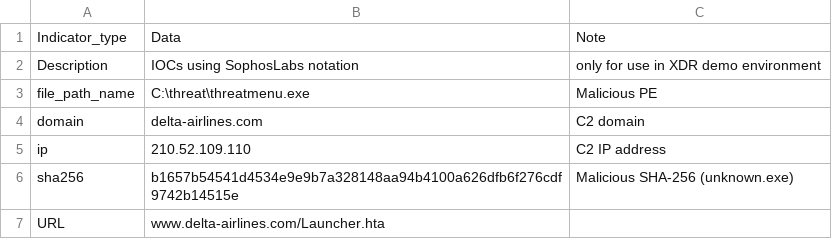
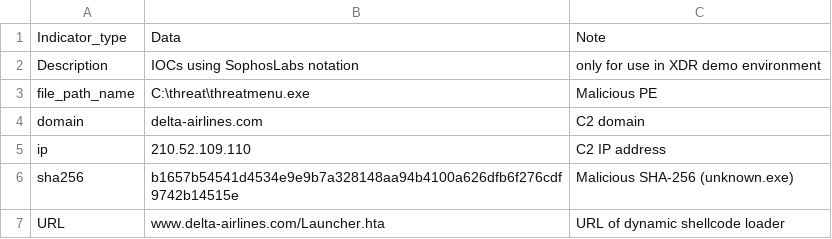
Before and after one commit to SophosXDRDemo/demoIOCs, a CSV file: SophosLabsCSV.csv, drawn as a sheet.

Commit message:
Update SophosLabsCSV.csv

```diff
--- a/SophosLabsCSV.csv
+++ b/SophosLabsCSV.csv
@@ -6,2 +6,2 @@ ip,210.52.109.110,C2 IP address
 sha256,b1657b54541d4534e9e9b7a328148aa94b4100a626dfb6f276cdf9742b14515e,Malicious SHA-256 (unknown.exe)
-URL,www.delta-airlines.com/Launcher.hta
+URL,www.delta-airlines.com/Launcher.hta,URL of dynamic shellcode loader
```
